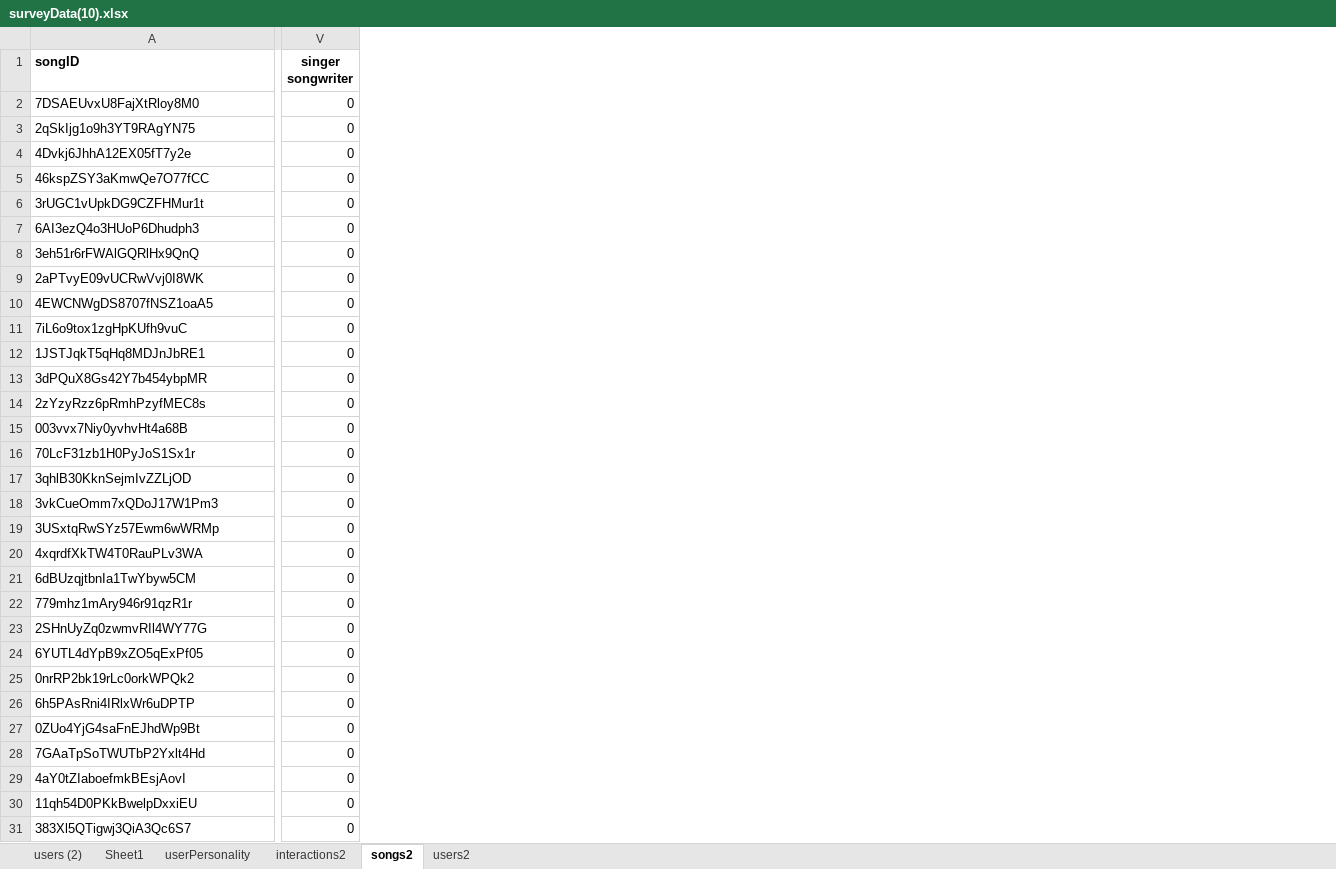
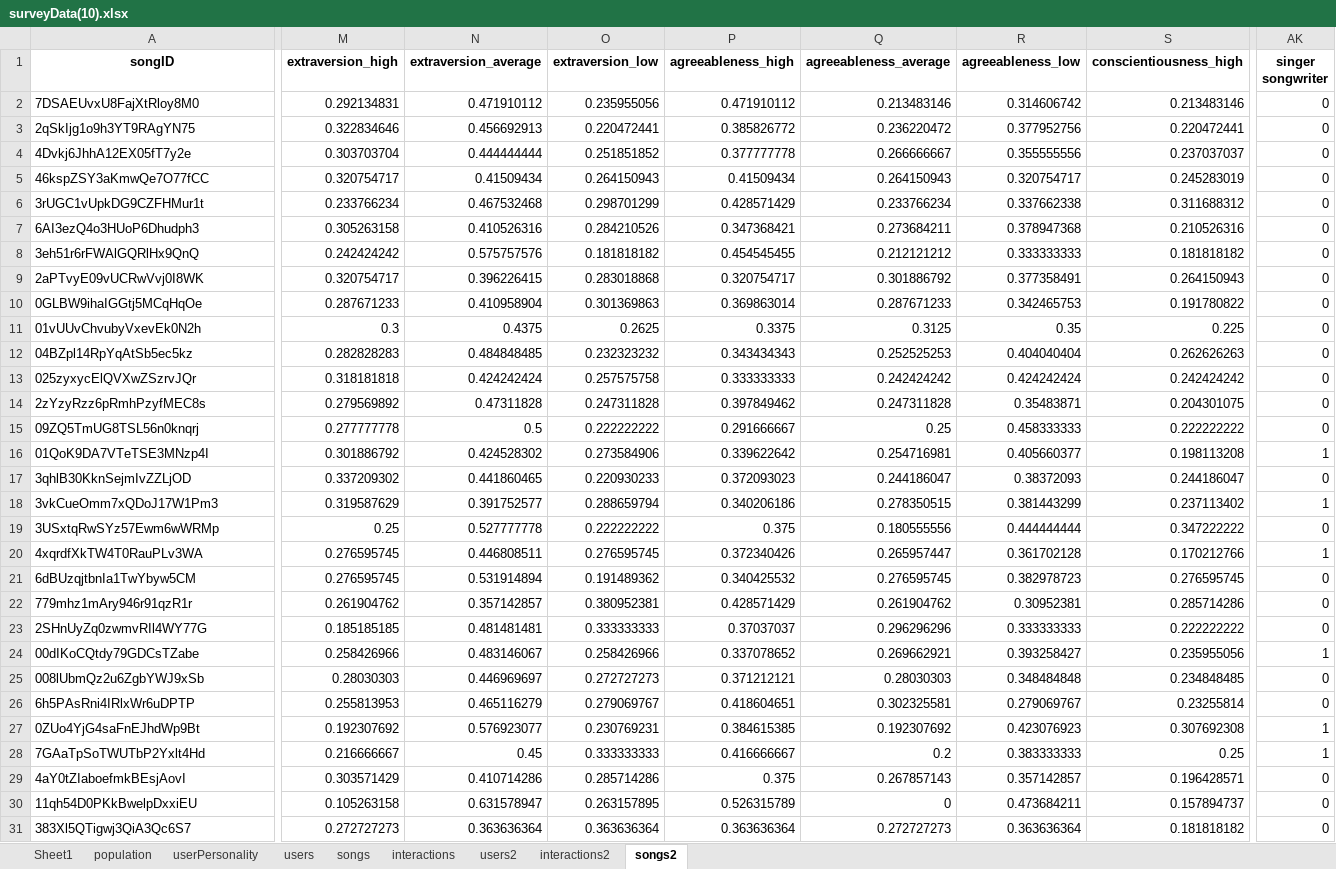
Before and after one commit to jananonuevo/Music-Recommender-System, an Excel workbook: surveyData(10).xlsx, sheet songs2, drawn as a sheet; only a part is shown, gaps mark what is left out; values as stored, in another font and other column widths than the file's, no borders; charts and pictures not drawn; addresses are those after the commit; the diff covers the shown part only; the diff names each change by its address in the sheet, - before the commit and + after, or states it on an @@ line.

```diff
--- a/surveyData(10).xlsx (sheet songs2)
+++ b/surveyData(10).xlsx (sheet songs2)
-sheet tab: users (2)
+sheet tab: population
+sheet tab: users
+sheet tab: songs
+sheet tab: interactions
@@ sheet tab order changed: Sheet1 | population | userPersonality | users | songs | interactions | users2 | interactions2 | songs2 @@
+column M (extraversion_high), rows 2-31: 0.292134831 | 0.322834646 | 0.303703704 | 0.320754717 | 0.233766234 | 0.305263158 | 0.242424242 | 0.320754717 | 0.287671233 | 0.3 | 0.282828283 | 0.318181818 | 0.279569892 | 0.277777778 | 0.301886792 | 0.337209302 | 0.319587629 | 0.25 | 0.276595745 | 0.276595745 | 0.261904762 | 0.185185185 | 0.258426966 | 0.28030303 | 0.255813953 | 0.192307692 | 0.216666667 | 0.303571429 | 0.105263158 | 0.272727273
+column N (extraversion_average), rows 2-31: 0.471910112 | 0.456692913 | 0.444444444 | 0.41509434 | 0.467532468 | 0.410526316 | 0.575757576 | 0.396226415 | 0.410958904 | 0.4375 | 0.484848485 | 0.424242424 | 0.47311828 | 0.5 | 0.424528302 | 0.441860465 | 0.391752577 | 0.527777778 | 0.446808511 | 0.531914894 | 0.357142857 | 0.481481481 | 0.483146067 | 0.446969697 | 0.465116279 | 0.576923077 | 0.45 | 0.410714286 | 0.631578947 | 0.363636364
+column O (extraversion_low), rows 2-31: 0.235955056 | 0.220472441 | 0.251851852 | 0.264150943 | 0.298701299 | 0.284210526 | 0.181818182 | 0.283018868 | 0.301369863 | 0.2625 | 0.232323232 | 0.257575758 | 0.247311828 | 0.222222222 | 0.273584906 | 0.220930233 | 0.288659794 | 0.222222222 | 0.276595745 | 0.191489362 | 0.380952381 | 0.333333333 | 0.258426966 | 0.272727273 | 0.279069767 | 0.230769231 | 0.333333333 | 0.285714286 | 0.263157895 | 0.363636364
+column P (agreeableness_high), rows 2-31: 0.471910112 | 0.385826772 | 0.377777778 | 0.41509434 | 0.428571429 | 0.347368421 | 0.454545455 | 0.320754717 | 0.369863014 | 0.3375 | 0.343434343 | 0.333333333 | 0.397849462 | 0.291666667 | 0.339622642 | 0.372093023 | 0.340206186 | 0.375 | 0.372340426 | 0.340425532 | 0.428571429 | 0.37037037 | 0.337078652 | 0.371212121 | 0.418604651 | 0.384615385 | 0.416666667 | 0.375 | 0.526315789 | 0.363636364
+column Q (agreeableness_average), rows 2-31: 0.213483146 | 0.236220472 | 0.266666667 | 0.264150943 | 0.233766234 | 0.273684211 | 0.212121212 | 0.301886792 | 0.287671233 | 0.3125 | 0.252525253 | 0.242424242 | 0.247311828 | 0.25 | 0.254716981 | 0.244186047 | 0.278350515 | 0.180555556 | 0.265957447 | 0.276595745 | 0.261904762 | 0.296296296 | 0.269662921 | 0.28030303 | 0.302325581 | 0.192307692 | 0.2 | 0.267857143 | 0 | 0.272727273
+column R (agreeableness_low), rows 2-31: 0.314606742 | 0.377952756 | 0.355555556 | 0.320754717 | 0.337662338 | 0.378947368 | 0.333333333 | 0.377358491 | 0.342465753 | 0.35 | 0.404040404 | 0.424242424 | 0.35483871 | 0.458333333 | 0.405660377 | 0.38372093 | 0.381443299 | 0.444444444 | 0.361702128 | 0.382978723 | 0.30952381 | 0.333333333 | 0.393258427 | 0.348484848 | 0.279069767 | 0.423076923 | 0.383333333 | 0.357142857 | 0.473684211 | 0.363636364
+column S (conscientiousness_high), rows 2-31: 0.213483146 | 0.220472441 | 0.237037037 | 0.245283019 | 0.311688312 | 0.210526316 | 0.181818182 | 0.264150943 | 0.191780822 | 0.225 | 0.262626263 | 0.242424242 | 0.204301075 | 0.222222222 | 0.198113208 | 0.244186047 | 0.237113402 | 0.347222222 | 0.170212766 | 0.276595745 | 0.285714286 | 0.222222222 | 0.235955056 | 0.234848485 | 0.23255814 | 0.307692308 | 0.25 | 0.196428571 | 0.157894737 | 0.181818182
-A1 alignment: left
+A1 alignment: center
-A10 (songID): 4EWCNWgDS8707fNSZ1oaA5
+A10 (songID): 0GLBW9ihaIGGtj5MCqHqOe
-A11 (songID): 7iL6o9tox1zgHpKUfh9vuC
+A11 (songID): 01vUUvChvubyVxevEk0N2h
-A12 (songID): 1JSTJqkT5qHq8MDJnJbRE1
+A12 (songID): 04BZpl14RpYqAtSb5ec5kz
-A13 (songID): 3dPQuX8Gs42Y7b454ybpMR
+A13 (songID): 025zyxycElQVXwZSzrvJQr
-A15 (songID): 003vvx7Niy0yvhvHt4a68B
+A15 (songID): 09ZQ5TmUG8TSL56n0knqrj
-A16 (songID): 70LcF31zb1H0PyJoS1Sx1r
+A16 (songID): 01QoK9DA7VTeTSE3MNzp4I
-AK16 (singer songwriter): 0
+AK16 (singer songwriter): 1
-AK18 (singer songwriter): 0
+AK18 (singer songwriter): 1
-AK20 (singer songwriter): 0
+AK20 (singer songwriter): 1
-A24 (songID): 6YUTL4dYpB9xZO5qExPf05
+A24 (songID): 00dIKoCQtdy79GDCsTZabe
-AK24 (singer songwriter): 0
+AK24 (singer songwriter): 1
-A25 (songID): 0nrRP2bk19rLc0orkWPQk2
+A25 (songID): 008lUbmQz2u6ZgbYWJ9xSb
-AK27:AK28 (singer songwriter): 0
+AK27:AK28 (singer songwriter): 1
```
Also changed, not shown: 9 added columns, 17 removed columns and 36 edited cells elsewhere in this sheet, sheet interactions2, sheet userPersonality, sheet Sheet1, sheet users2, formulas that keep their value, charts or pictures, 2 other files.
